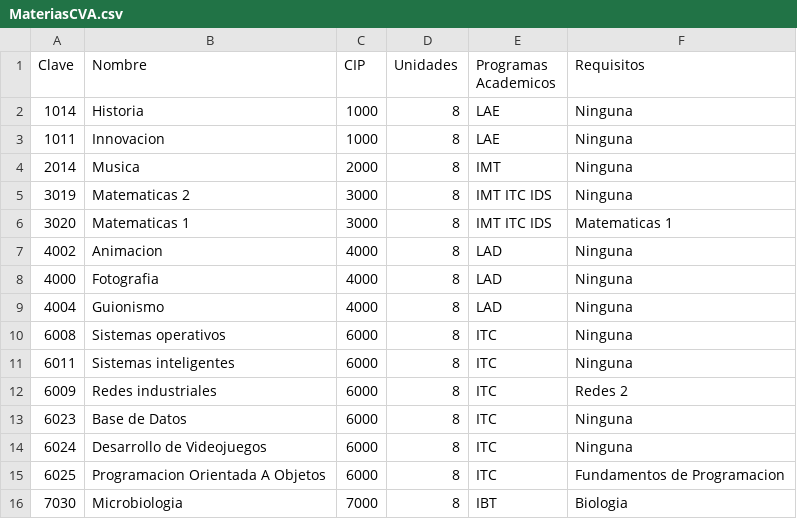
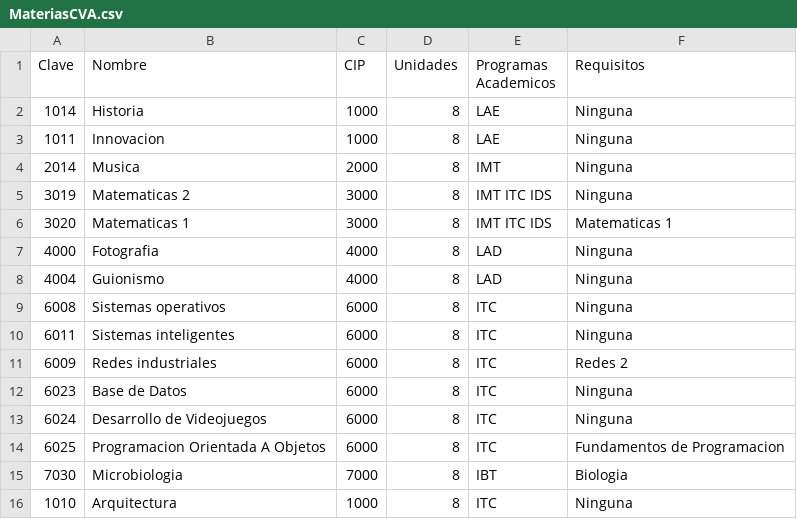
Before and after one commit to CarlosCastroTrejo/ManejoDeArchivos, a CSV file: Tarea1_ManejoDeArchivos/MateriasCVA.csv, drawn as a sheet.

```diff
--- a/Tarea1_ManejoDeArchivos/MateriasCVA.csv
+++ b/Tarea1_ManejoDeArchivos/MateriasCVA.csv
@@ -6,3 +6,2 @@ Clave,Nombre,CIP,Unidades,Programas Academicos,Requisitos
 3020,Matematicas 1,3000,8,IMT ITC IDS,Matematicas 1
-4002,Animacion,4000,8,LAD,Ninguna
 4000,Fotografia,4000,8,LAD,Ninguna
@@ -16 +15,2 @@ Clave,Nombre,CIP,Unidades,Programas Academicos,Requisitos
 7030,Microbiologia,7000,8,IBT,Biologia
+1010,Arquitectura,1000,8,ITC,Ninguna
```
Also changed, not shown: 11 other files.
